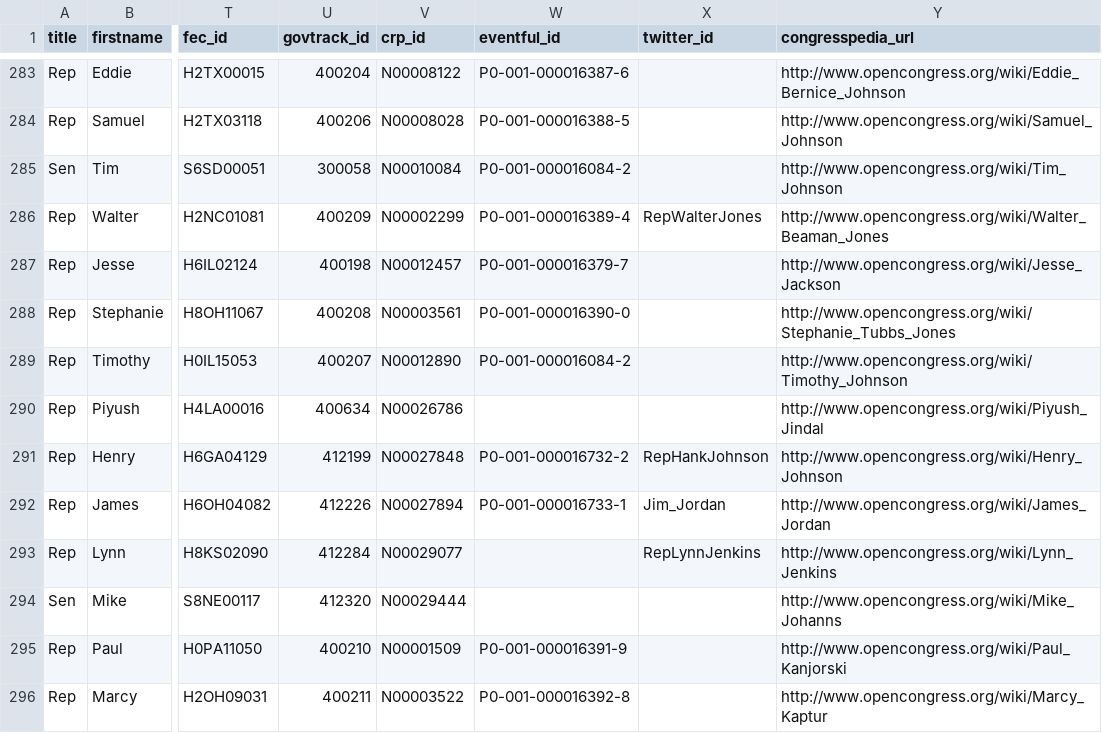
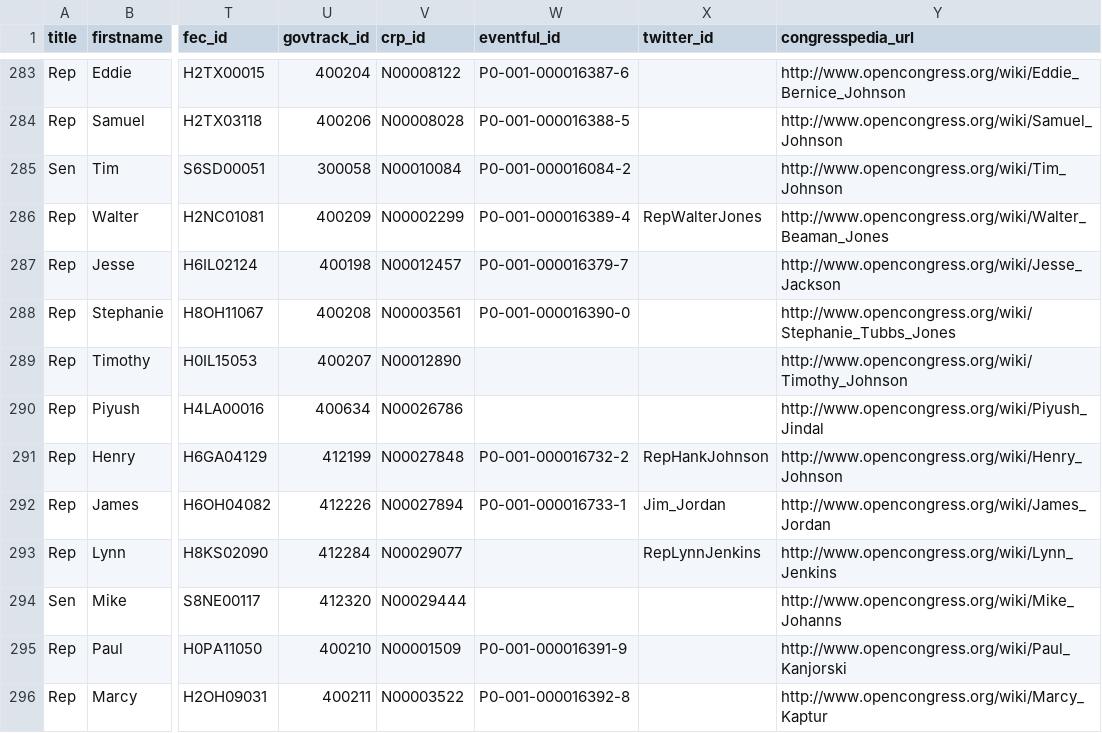
Before and after one commit to maco/apidata, a CSV file: legislators/legislators.csv, drawn as a sheet; only a part is shown, gaps mark what is left out; the diff names each change by its address in the sheet, - before the commit and + after, or states it on an @@ line.

Commit message:
According to http://eventful.com/performers/tim-johnson-/P0-001-000016084-2, eventful P0-001-000016084-2 is for Tim Johnson of SD, not Tim Johnson of IL

```diff
--- a/legislators/legislators.csv
+++ b/legislators/legislators.csv
-W289 (eventful_id): P0-001-000016084-2
+W289 (eventful_id): (empty)
```
